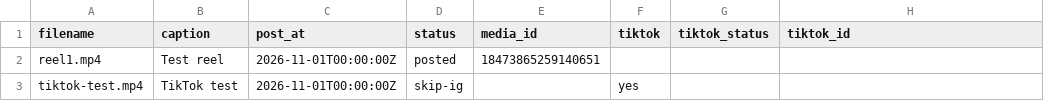
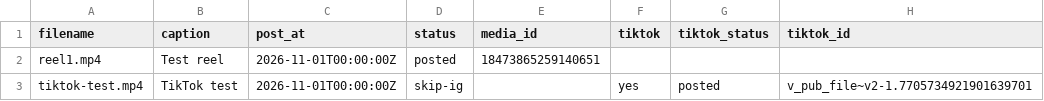
Before and after one commit to lucymuhammad968-del/noafel-reel-automation, a CSV file: queue.csv, drawn as a sheet.

Commit message:
Update queue status

```diff
--- a/queue.csv
+++ b/queue.csv
@@ -2,2 +2,2 @@ filename,caption,post_at,status,media_id,tiktok,tiktok_status,tiktok_id
 reel1.mp4,Test reel,2026-11-01T00:00:00Z,posted,18473865259140651,,,
-tiktok-test.mp4,TikTok test,2026-11-01T00:00:00Z,skip-ig,,yes,,
+tiktok-test.mp4,TikTok test,2026-11-01T00:00:00Z,skip-ig,,yes,posted,v_pub_file~v2-1.7705734921901639701
```
